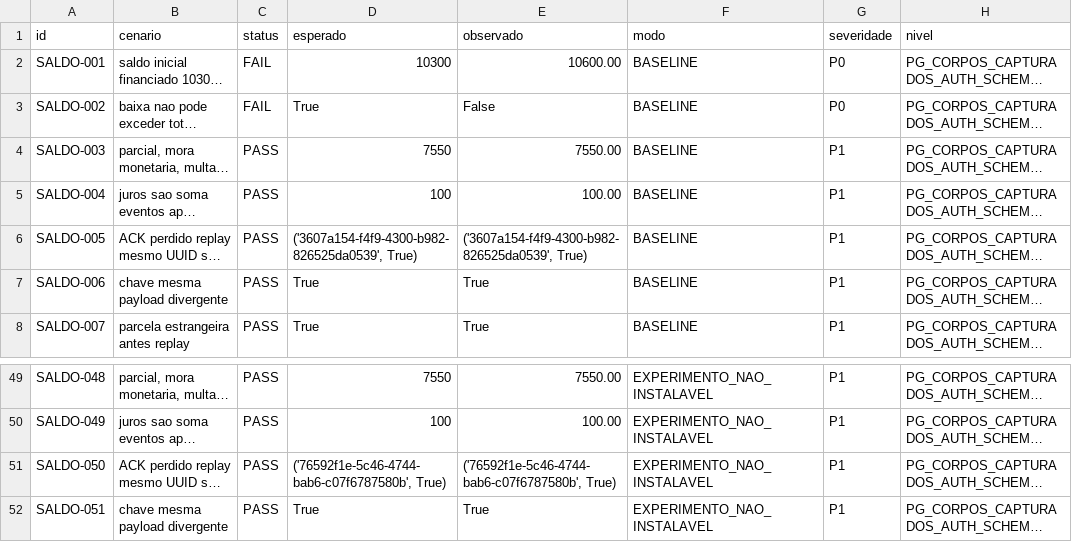
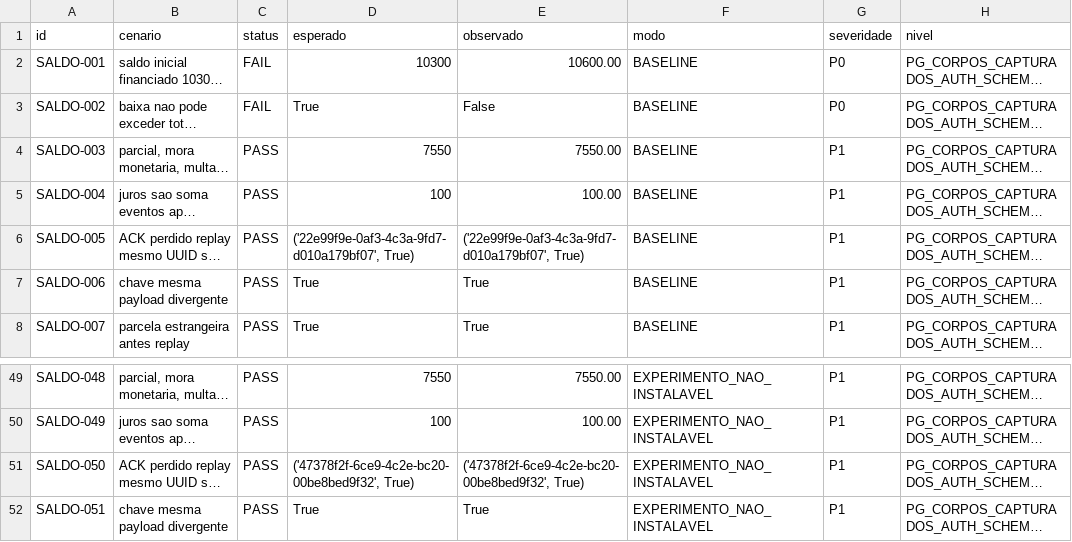
Before and after one commit to arbiotecnologia/cultivofarm, a CSV file: docs/auditorias/evidencias-saldo-canonico-20261028/matriz.csv, drawn as a sheet; only a part is shown, gaps mark what is left out; long unchanged cells end in …; the diff covers the shown part only; the diff names each change by its address in the sheet, - before the commit and + after, or states it on an @@ line.

```diff
--- a/docs/auditorias/evidencias-saldo-canonico-20261028/matriz.csv
+++ b/docs/auditorias/evidencias-saldo-canonico-20261028/matriz.csv
-D6 (esperado): ('3607a154-f4f9-4300-b982-826525da0539', True)
+D6 (esperado): ('22e99f9e-0af3-4c3a-9fd7-d010a179bf07', True)
-E6 (observado): ('3607a154-f4f9-4300-b982-826525da0539', True)
+E6 (observado): ('22e99f9e-0af3-4c3a-9fd7-d010a179bf07', True)
-D51 (esperado): ('76592f1e-5c46-4744-bab6-c07f6787580b', True)
+D51 (esperado): ('47378f2f-6ce9-4c2e-bc20-00be8bed9f32', True)
-E51 (observado): ('76592f1e-5c46-4744-bab6-c07f6787580b', True)
+E51 (observado): ('47378f2f-6ce9-4c2e-bc20-00be8bed9f32', True)
```
Also changed, not shown: 17 edited cells elsewhere in this file, 1 other file.
